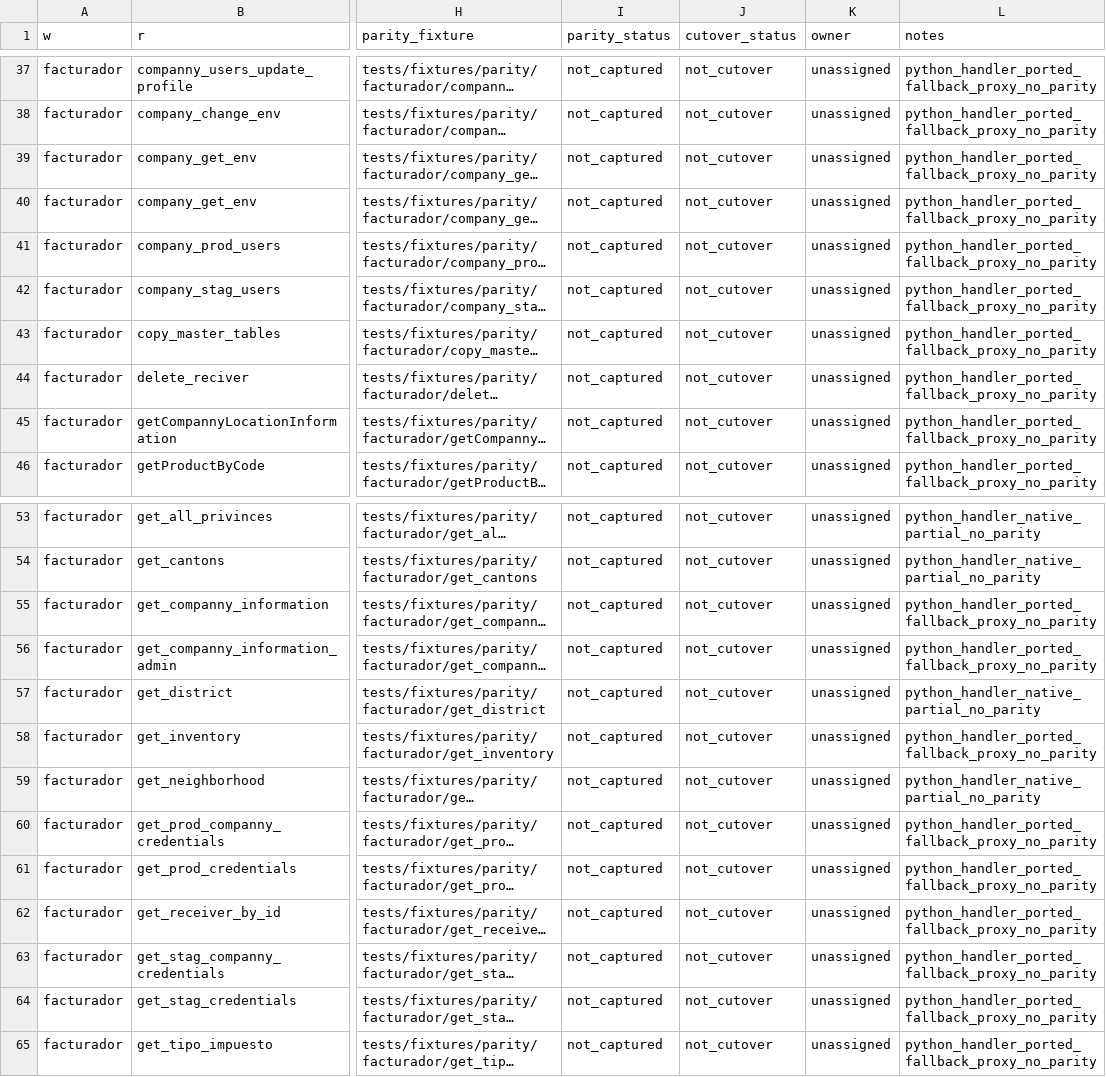
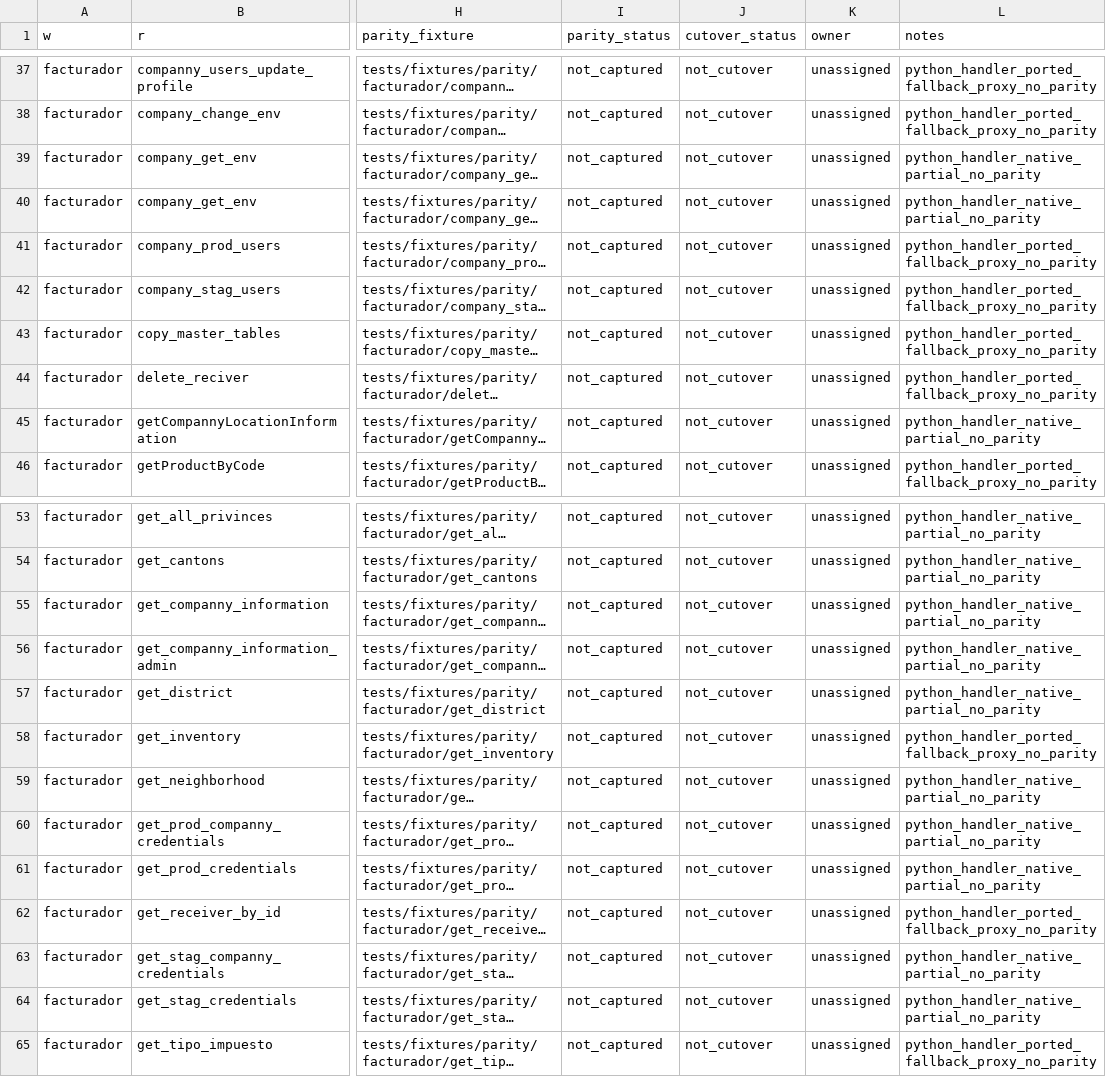
Before and after one commit to CRLibre/API_Hacienda, a TSV file: migration/python-api/python_api/data/migration-tracker.tsv, drawn as a sheet; only a part is shown, gaps mark what is left out; long unchanged cells end in …; the diff names each change by its address in the sheet, - before the commit and + after, or states it on an @@ line.

Commit message:
feat(migration): expand native facturador read/config handlers

```diff
--- a/migration/python-api/python_api/data/migration-tracker.tsv
+++ b/migration/python-api/python_api/data/migration-tracker.tsv
-L39:L40 (notes): python_handler_ported_fallback_proxy_no_parity
+L39:L40 (notes): python_handler_native_partial_no_parity
-L45 (notes): python_handler_ported_fallback_proxy_no_parity
+L45 (notes): python_handler_native_partial_no_parity
-L55:L56 (notes): python_handler_ported_fallback_proxy_no_parity
+L55:L56 (notes): python_handler_native_partial_no_parity
-L60:L61 (notes): python_handler_ported_fallback_proxy_no_parity
+L60:L61 (notes): python_handler_native_partial_no_parity
-L63:L64 (notes): python_handler_ported_fallback_proxy_no_parity
+L63:L64 (notes): python_handler_native_partial_no_parity
```
Also changed, not shown: 3 other files.
